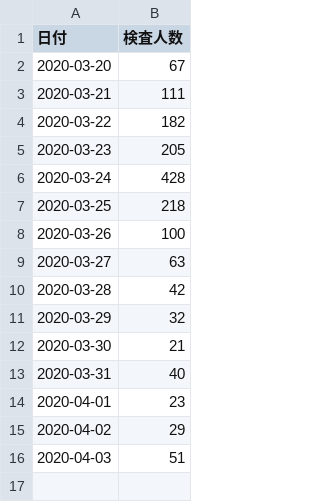
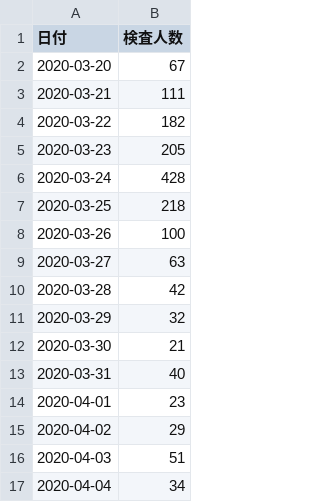
Before and after one commit to covid19-oita/data, a CSV file: csv/440001_oita_covid19_inspections.csv, drawn as a sheet; the diff names each change by its address in the sheet, - before the commit and + after, or states it on an @@ line.

```diff
--- a/csv/440001_oita_covid19_inspections.csv
+++ b/csv/440001_oita_covid19_inspections.csv
+row 17: 2020-04-04 | 34
```
Also changed, not shown: csv/440001_oita_covid19_patients.csv.
